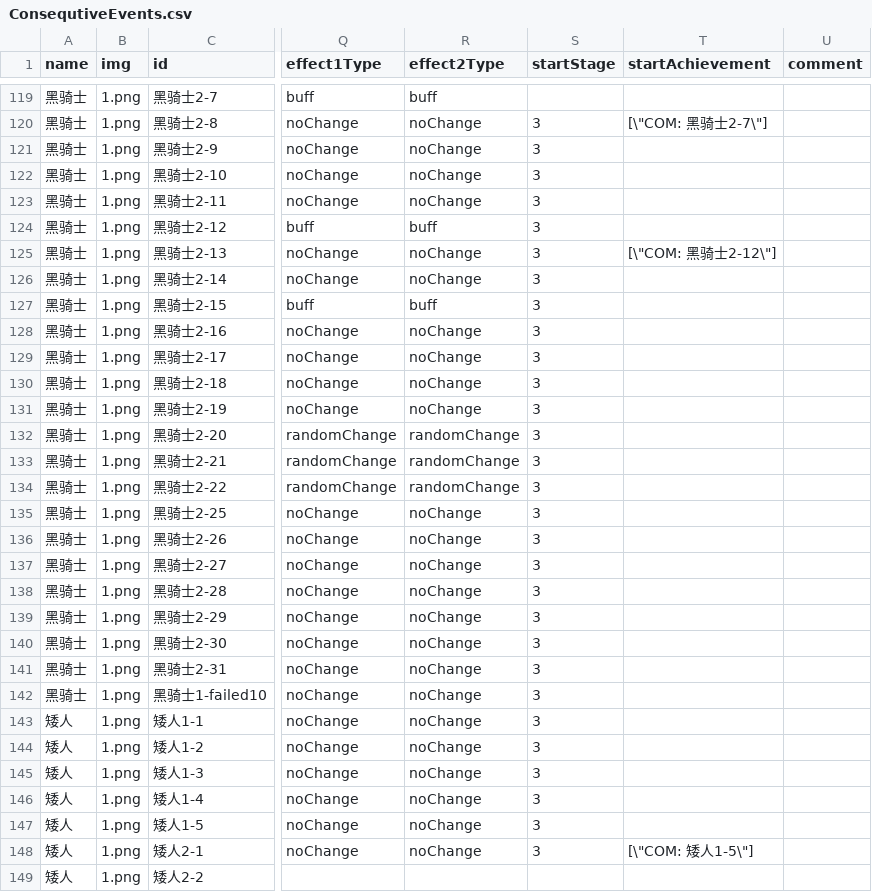
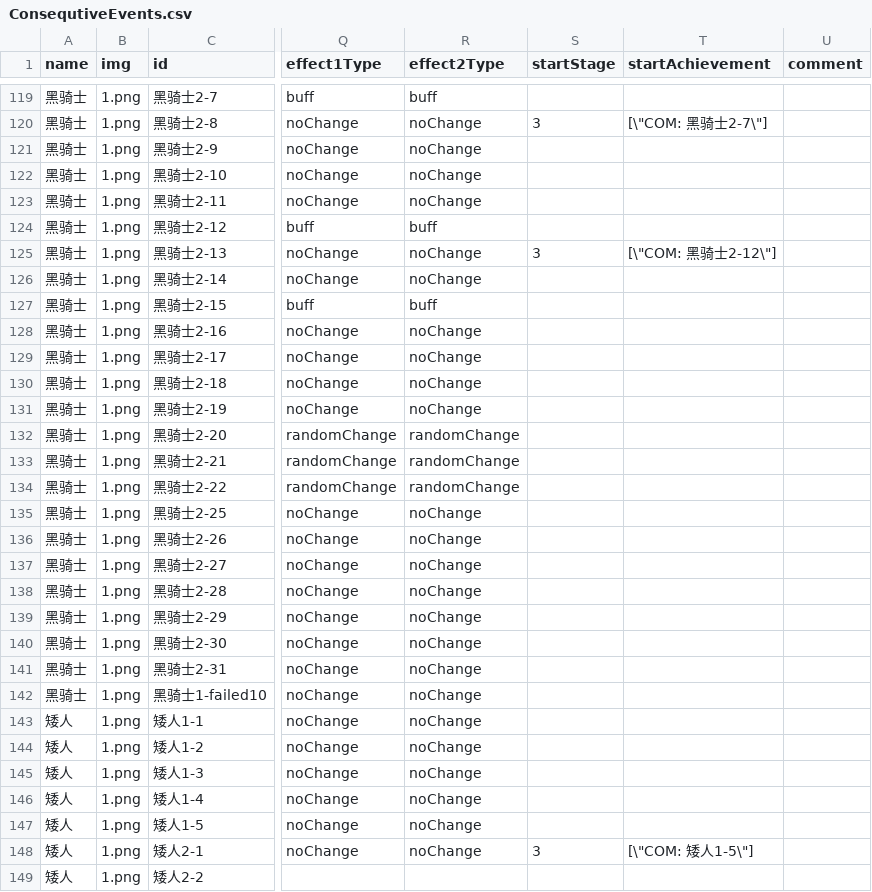
Before and after one commit to LingTian/2018GameJam, a CSV file: js/story/ConsequtiveEvents.csv, drawn as a sheet; only a part is shown, gaps mark what is left out; the diff covers the shown part only; the diff names each change by its address in the sheet, - before the commit and + after, or states it on an @@ line.

```diff
--- a/js/story/ConsequtiveEvents.csv
+++ b/js/story/ConsequtiveEvents.csv
-S121:S124 (startStage): 3
+S121:S124 (startStage): (empty)
-S126:S147 (startStage): 3
+S126:S147 (startStage): (empty)
```
Also changed, not shown: 44 edited cells elsewhere in this file, 2 other files.
